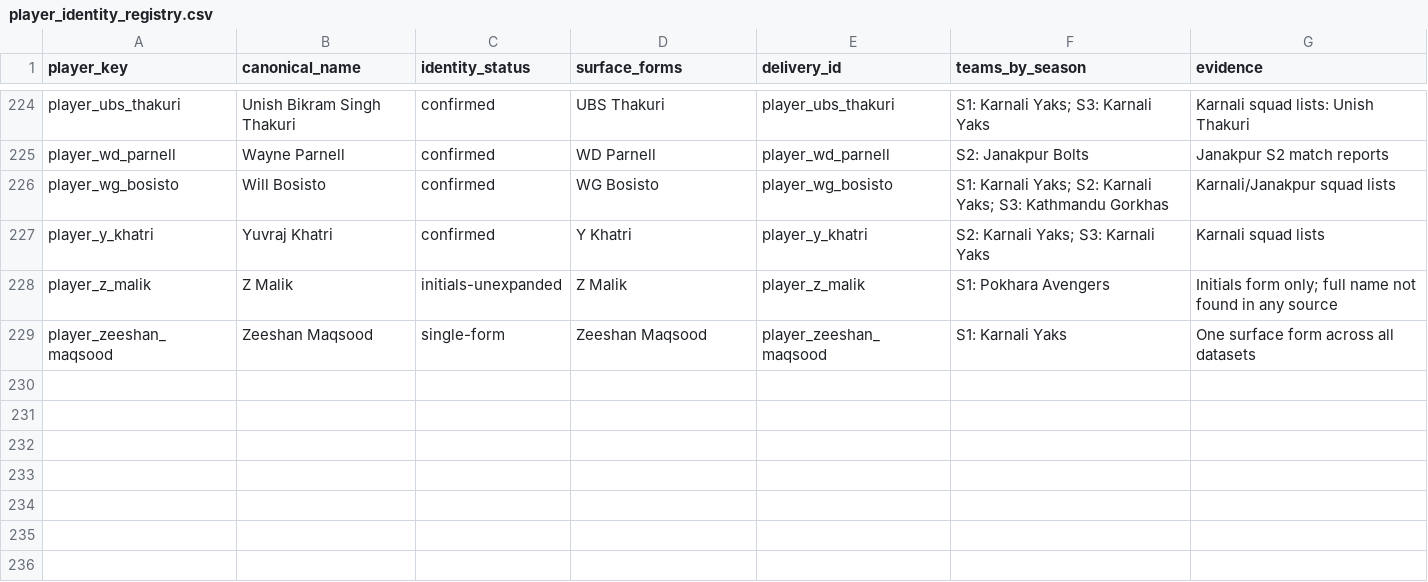
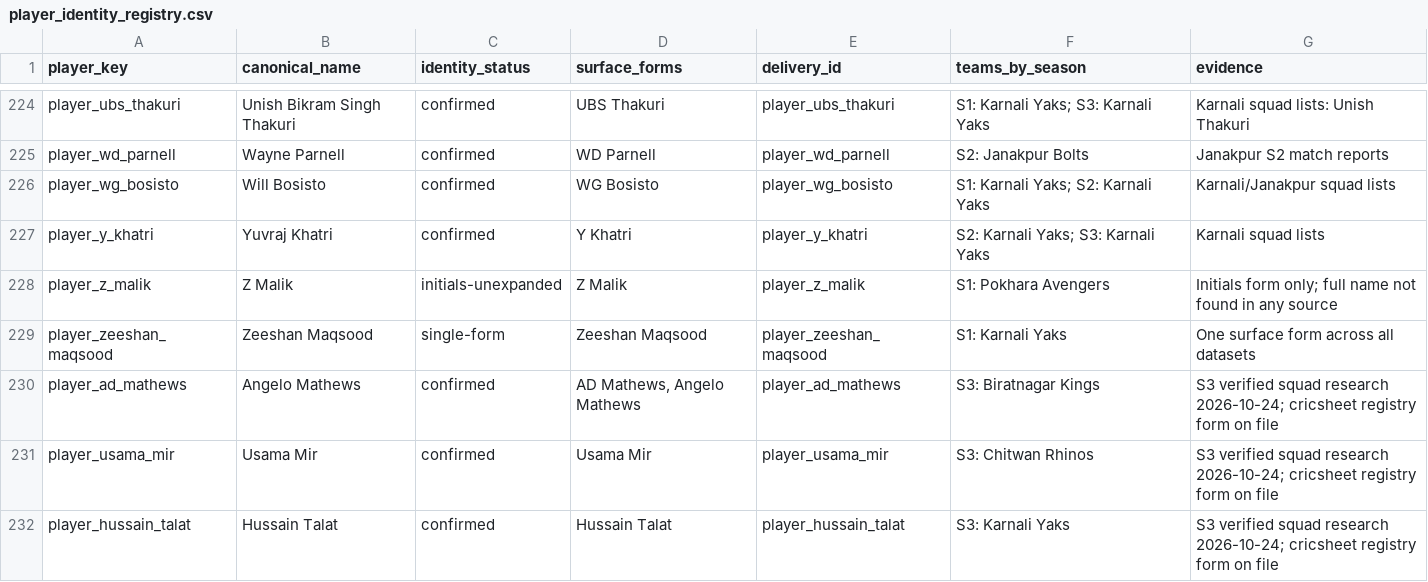
Before and after one commit to Dikshant-Neupane/CricNepal, a CSV file: data/player_rosters/player_identity_registry.csv, drawn as a sheet; only a part is shown, gaps mark what is left out; the diff covers the shown part only.

Commit message:
feat: add the nine verified overseas signings to the player master and remove an unverified roster entry

```diff
--- a/data/player_rosters/player_identity_registry.csv
+++ b/data/player_rosters/player_identity_registry.csv
@@ -225,3 +225,3 @@ player_ubs_thakuri,Unish Bikram Singh Thakuri,confirmed,UBS Thakuri,player_ubs_t
 player_wd_parnell,Wayne Parnell,confirmed,WD Parnell,player_wd_parnell,S2: Janakpur Bolts,Janakpur S2 match reports
-player_wg_bosisto,Will Bosisto,confirmed,WG Bosisto,player_wg_bosisto,S1: Karnali Yaks; S2: Karnali Yaks; S3: Kathmandu Gorkhas,Karnali/Janakpur squad lists
+player_wg_bosisto,Will Bosisto,confirmed,WG Bosisto,player_wg_bosisto,S1: Karnali Yaks; S2: Karnali Yaks,Karnali/Janakpur squad lists
 player_y_khatri,Yuvraj Khatri,confirmed,Y Khatri,player_y_khatri,S2: Karnali Yaks; S3: Karnali Yaks,Karnali squad lists
@@ -229 +229,4 @@ player_z_malik,Z Malik,initials-unexpanded,Z Malik,player_z_malik,S1: Pokhara Av
 player_zeeshan_maqsood,Zeeshan Maqsood,single-form,Zeeshan Maqsood,player_zeeshan_maqsood,S1: Karnali Yaks,One surface form across all datasets
+player_ad_mathews,Angelo Mathews,confirmed,"AD Mathews, Angelo Mathews",player_ad_mathews,S3: Biratnagar Kings,"S3 verified squad research 2026-10-24; cricsheet registry form on file"
+player_usama_mir,Usama Mir,confirmed,"Usama Mir",player_usama_mir,S3: Chitwan Rhinos,"S3 verified squad research 2026-10-24; cricsheet registry form on file"
+player_hussain_talat,Hussain Talat,confirmed,"Hussain Talat",player_hussain_talat,S3: Karnali Yaks,"S3 verified squad research 2026-10-24; cricsheet registry form on file"
```
Also changed, not shown: 6 added rows and 9 edited cells elsewhere in this file, data/player_rosters/npl_player_rosters_canonical.csv, data/predictions/player_master.csv, 3 other files.
